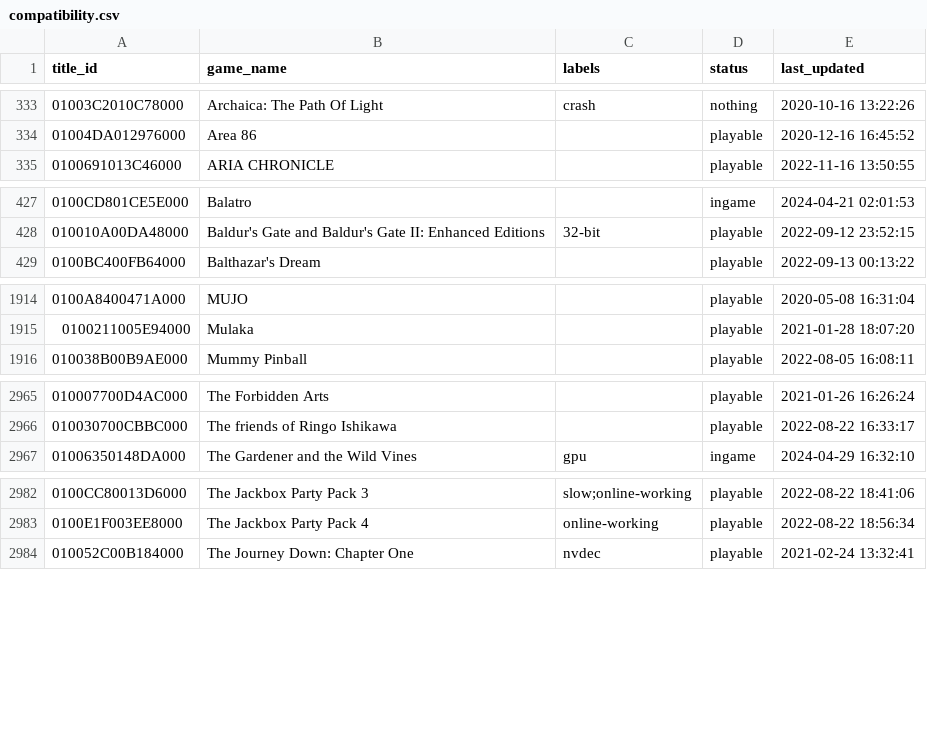
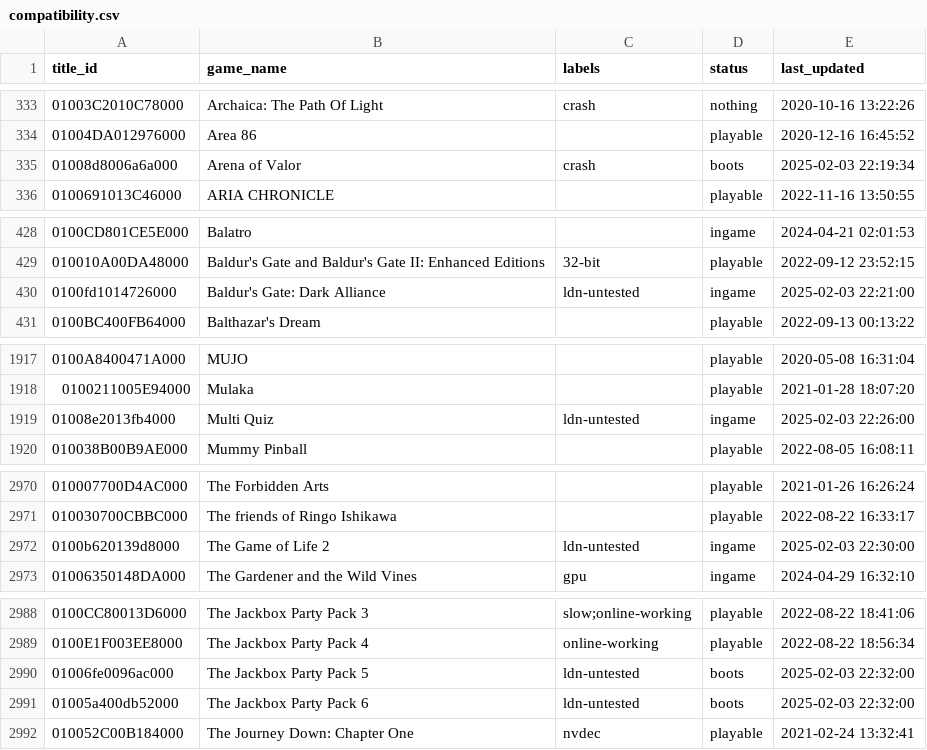
Before and after one commit to williansti/Ryujinx, a CSV file: docs/compatibility.csv, drawn as a sheet; only a part is shown, gaps mark what is left out; the diff covers the shown part only; the diff names each change by its address in the sheet, - before the commit and + after, or states it on an @@ line.

Commit message:
Updated the compat list. (#618)

```diff
--- a/docs/compatibility.csv
+++ b/docs/compatibility.csv
+row 335: 01008d8006a6a000 | Arena of Valor | crash | boots | 2025-02-03 22:19:34
+row 430: 0100fd1014726000 | Baldur's Gate: Dark Alliance | ldn-untested | ingame | 2025-02-03 22:21:00
+row 1919: 01008e2013fb4000 | Multi Quiz | ldn-untested | ingame | 2025-02-03 22:26:00
+row 2972: 0100b620139d8000 | The Game of Life 2 | ldn-untested | ingame | 2025-02-03 22:30:00
+row 2990: 01006fe0096ac000 | The Jackbox Party Pack 5 | ldn-untested | boots | 2025-02-03 22:32:00
+row 2991: 01005a400db52000 | The Jackbox Party Pack 6 | ldn-untested | boots | 2025-02-03 22:32:00
```
Also changed, not shown: 5 added rows and 5 edited cells elsewhere in this file.
